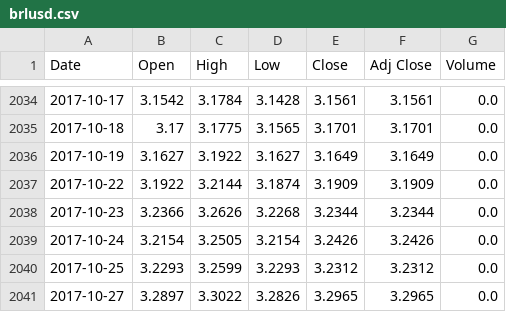
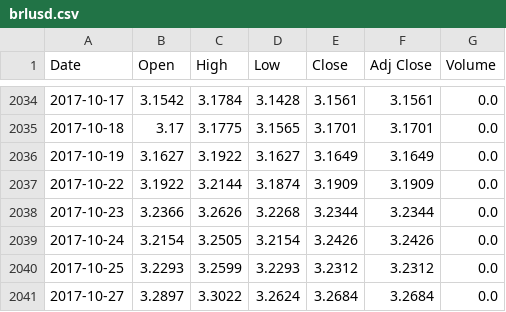
Before and after one commit to sudoFerraz/Kamaji, a CSV file: brlusd.csv, drawn as a sheet; only a part is shown, gaps mark what is left out.

```diff
--- a/brlusd.csv
+++ b/brlusd.csv
@@ -2040,2 +2040,2 @@ Date,Open,High,Low,Close,Adj Close,Volume
 2017-10-25,3.2293,3.2599,3.2293,3.2312,3.2312,0.0
-2017-10-27,3.2897,3.3022,3.2826,3.2965,3.2965,0.0
+2017-10-27,3.2897,3.3022,3.2624,3.2684,3.2684,0.0
```
Also changed, not shown: 23 other files.
